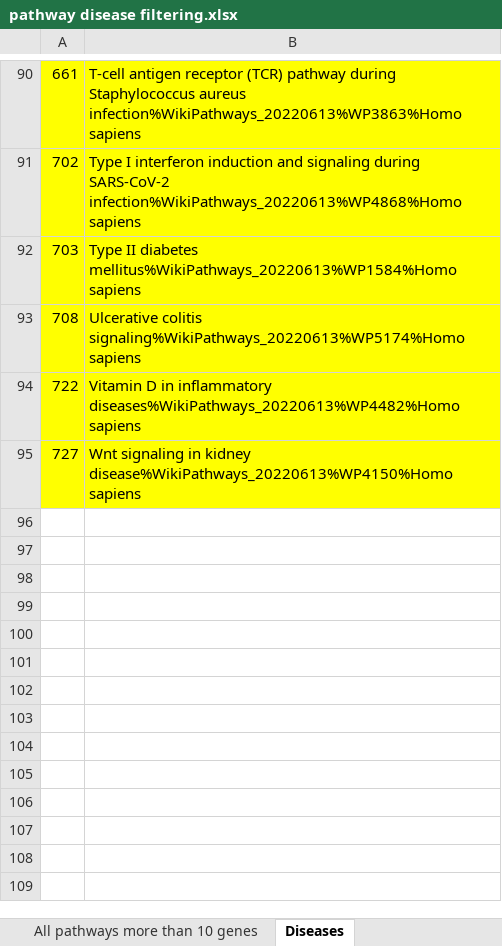
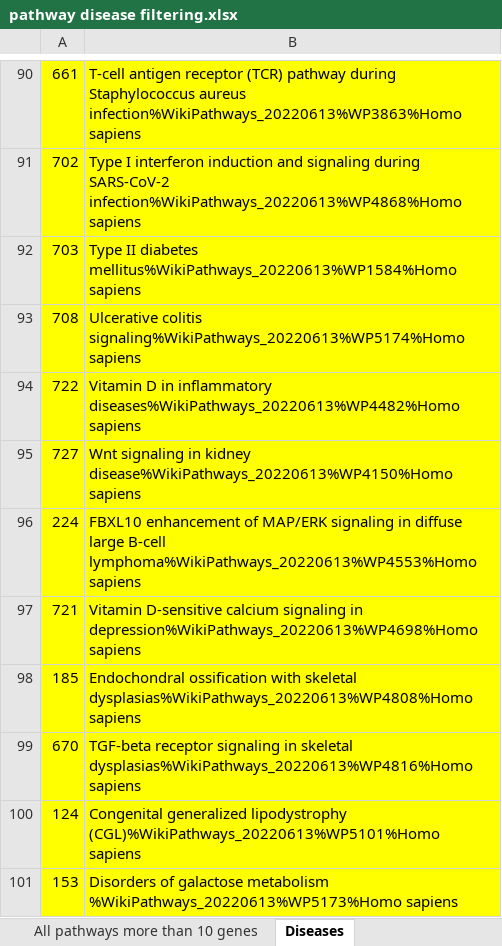
Before and after one commit to PereCatQ/Cross-species-pathway-analysis, an Excel workbook: Code/Data/pathway disease filtering.xlsx, sheet Diseases, drawn as a sheet; only a part is shown, gaps mark what is left out; values as stored, in another font and other column widths than the file's, no borders; the diff names each change by its address in the sheet, - before the commit and + after, or states it on an @@ line.

Commit message:
Updated disease pathways 6 extra pathways

```diff
--- a/Code/Data/pathway disease filtering.xlsx (sheet Diseases)
+++ b/Code/Data/pathway disease filtering.xlsx (sheet Diseases)
+row 96: 224 | FBXL10 enhancement of MAP/ERK signaling in diffuse large B-cell lymphoma%WikiPathways_20220613%WP4553%Homo sapiens
+row 97: 721 | Vitamin D-sensitive calcium signaling in depression%WikiPathways_20220613%WP4698%Homo sapiens
+row 98: 185 | Endochondral ossification with skeletal dysplasias%WikiPathways_20220613%WP4808%Homo sapiens
+row 99: 670 | TGF-beta receptor signaling in skeletal dysplasias%WikiPathways_20220613%WP4816%Homo sapiens
+row 100: 124 | Congenital generalized lipodystrophy (CGL)%WikiPathways_20220613%WP5101%Homo sapiens
+row 101: 153 | Disorders of galactose metabolism %WikiPathways_20220613%WP5173%Homo sapiens
```
Also changed, not shown: sheet All pathways more than 10 genes.
